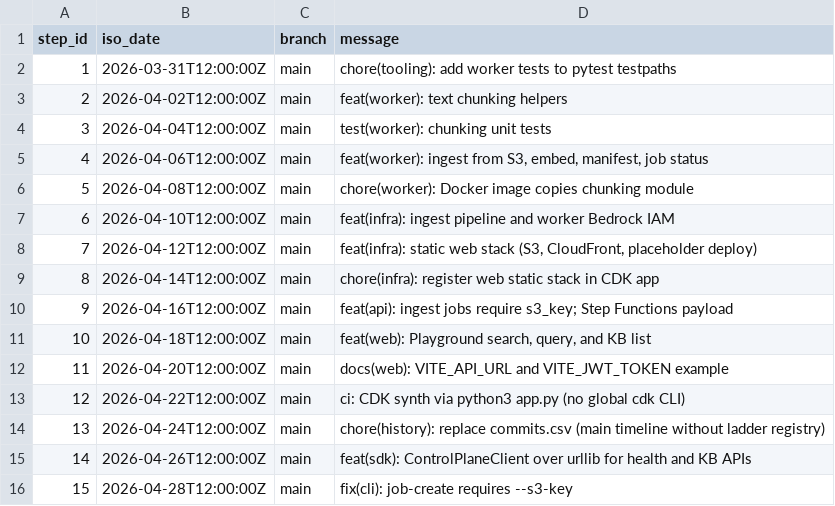
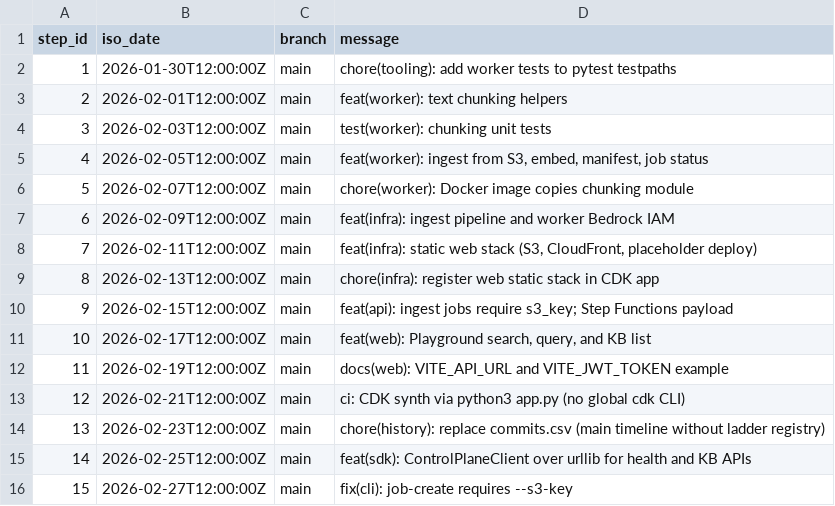
Before and after one commit to vaibhav-patel/rag-foundry, a CSV file: docs/history/commits.csv, drawn as a sheet.

```diff
--- a/docs/history/commits.csv
+++ b/docs/history/commits.csv
@@ -1,16 +1,16 @@
 step_id,iso_date,branch,message
-1,2026-03-31T12:00:00Z,main,chore(tooling): add worker tests to pytest testpaths
-2,2026-04-02T12:00:00Z,main,feat(worker): text chunking helpers
-3,2026-04-04T12:00:00Z,main,test(worker): chunking unit tests
-4,2026-04-06T12:00:00Z,main,"feat(worker): ingest from S3, embed, manifest, job status"
-5,2026-04-08T12:00:00Z,main,chore(worker): Docker image copies chunking module
-6,2026-04-10T12:00:00Z,main,feat(infra): ingest pipeline and worker Bedrock IAM
-7,2026-04-12T12:00:00Z,main,"feat(infra): static web stack (S3, CloudFront, placeholder deploy)"
-8,2026-04-14T12:00:00Z,main,chore(infra): register web static stack in CDK app
-9,2026-04-16T12:00:00Z,main,feat(api): ingest jobs require s3_key; Step Functions payload
-10,2026-04-18T12:00:00Z,main,"feat(web): Playground search, query, and KB list"
-11,2026-04-20T12:00:00Z,main,docs(web): VITE_API_URL and VITE_JWT_TOKEN example
-12,2026-04-22T12:00:00Z,main,ci: CDK synth via python3 app.py (no global cdk CLI)
-13,2026-04-24T12:00:00Z,main,chore(history): replace commits.csv (main timeline without ladder registry)
-14,2026-04-26T12:00:00Z,main,feat(sdk): ControlPlaneClient over urllib for health and KB APIs
-15,2026-04-28T12:00:00Z,main,fix(cli): job-create requires --s3-key
+1,2026-01-30T12:00:00Z,main,chore(tooling): add worker tests to pytest testpaths
+2,2026-02-01T12:00:00Z,main,feat(worker): text chunking helpers
+3,2026-02-03T12:00:00Z,main,test(worker): chunking unit tests
+4,2026-02-05T12:00:00Z,main,"feat(worker): ingest from S3, embed, manifest, job status"
+5,2026-02-07T12:00:00Z,main,chore(worker): Docker image copies chunking module
+6,2026-02-09T12:00:00Z,main,feat(infra): ingest pipeline and worker Bedrock IAM
+7,2026-02-11T12:00:00Z,main,"feat(infra): static web stack (S3, CloudFront, placeholder deploy)"
+8,2026-02-13T12:00:00Z,main,chore(infra): register web static stack in CDK app
+9,2026-02-15T12:00:00Z,main,feat(api): ingest jobs require s3_key; Step Functions payload
+10,2026-02-17T12:00:00Z,main,"feat(web): Playground search, query, and KB list"
+11,2026-02-19T12:00:00Z,main,docs(web): VITE_API_URL and VITE_JWT_TOKEN example
+12,2026-02-21T12:00:00Z,main,ci: CDK synth via python3 app.py (no global cdk CLI)
+13,2026-02-23T12:00:00Z,main,chore(history): replace commits.csv (main timeline without ladder registry)
+14,2026-02-25T12:00:00Z,main,feat(sdk): ControlPlaneClient over urllib for health and KB APIs
+15,2026-02-27T12:00:00Z,main,fix(cli): job-create requires --s3-key
```
